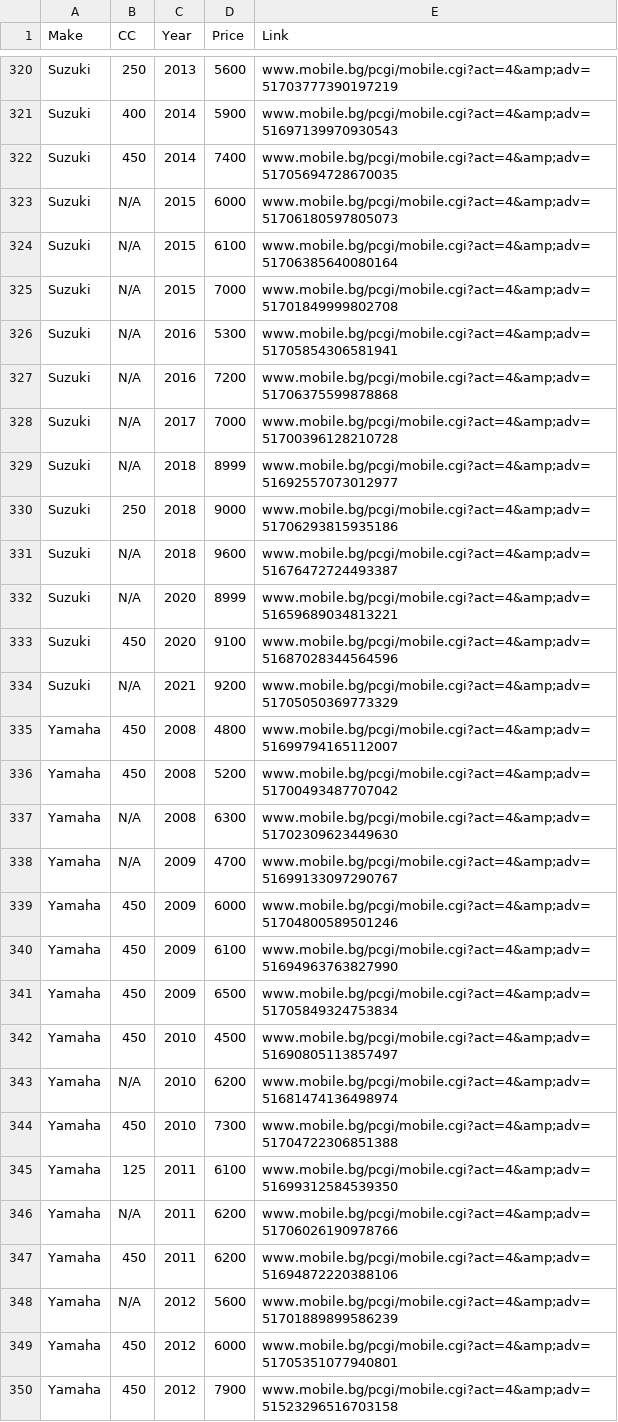
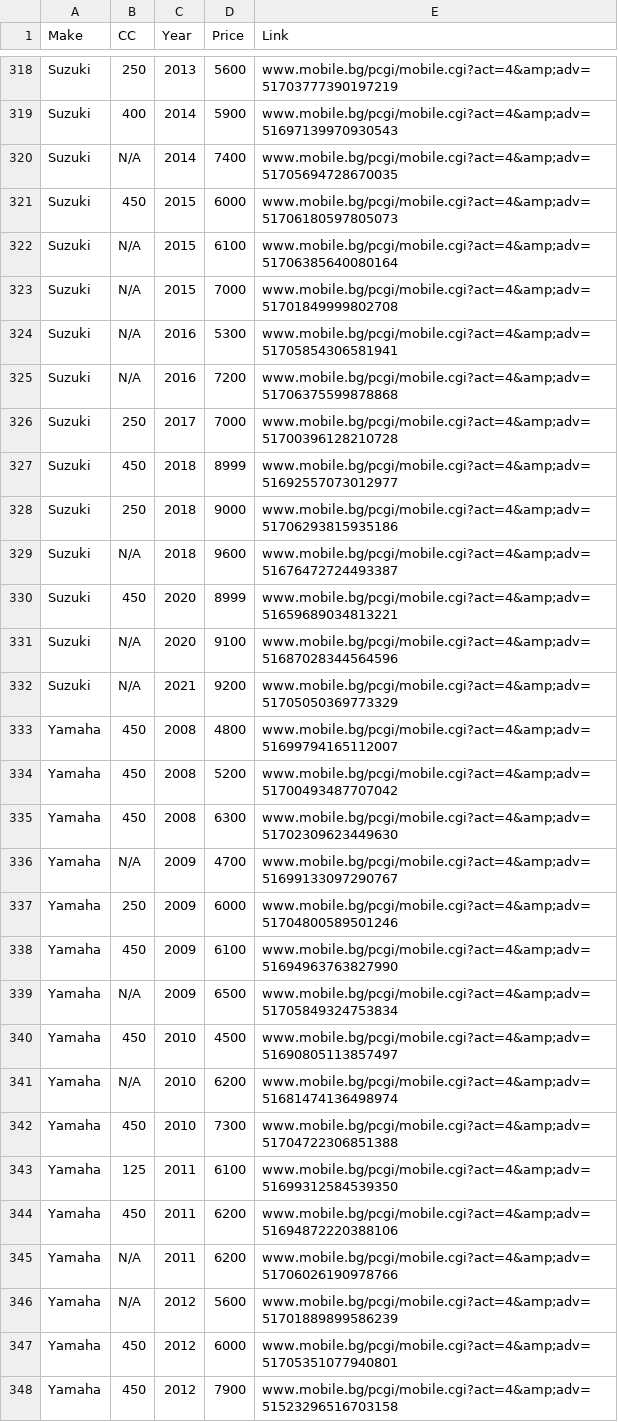
Before and after one commit to Vladislav-Tsekov/WebScraperV1, a CSV file: BaseScraper/Output/AllMotocrossLinks.csv, drawn as a sheet; only a part is shown, gaps mark what is left out; the diff covers the shown part only.

```diff
--- a/BaseScraper/Output/AllMotocrossLinks.csv
+++ b/BaseScraper/Output/AllMotocrossLinks.csv
@@ -321,4 +319,4 @@ Suzuki,250,2013,5600,www.mobile.bg/pcgi/mobile.cgi?act=4&amp;adv=517037773901972
 Suzuki,400,2014,5900,www.mobile.bg/pcgi/mobile.cgi?act=4&amp;adv=51697139970930543
-Suzuki,450,2014,7400,www.mobile.bg/pcgi/mobile.cgi?act=4&amp;adv=51705694728670035
-Suzuki,N/A,2015,6000,www.mobile.bg/pcgi/mobile.cgi?act=4&amp;adv=51706180597805073
+Suzuki,N/A,2014,7400,www.mobile.bg/pcgi/mobile.cgi?act=4&amp;adv=51705694728670035
+Suzuki,450,2015,6000,www.mobile.bg/pcgi/mobile.cgi?act=4&amp;adv=51706180597805073
 Suzuki,N/A,2015,6100,www.mobile.bg/pcgi/mobile.cgi?act=4&amp;adv=51706385640080164
@@ -327,8 +325,8 @@ Suzuki,N/A,2016,5300,www.mobile.bg/pcgi/mobile.cgi?act=4&amp;adv=517058543065819
 Suzuki,N/A,2016,7200,www.mobile.bg/pcgi/mobile.cgi?act=4&amp;adv=51706375599878868
-Suzuki,N/A,2017,7000,www.mobile.bg/pcgi/mobile.cgi?act=4&amp;adv=51700396128210728
-Suzuki,N/A,2018,8999,www.mobile.bg/pcgi/mobile.cgi?act=4&amp;adv=51692557073012977
+Suzuki,250,2017,7000,www.mobile.bg/pcgi/mobile.cgi?act=4&amp;adv=51700396128210728
+Suzuki,450,2018,8999,www.mobile.bg/pcgi/mobile.cgi?act=4&amp;adv=51692557073012977
 Suzuki,250,2018,9000,www.mobile.bg/pcgi/mobile.cgi?act=4&amp;adv=51706293815935186
 Suzuki,N/A,2018,9600,www.mobile.bg/pcgi/mobile.cgi?act=4&amp;adv=51676472724493387
-Suzuki,N/A,2020,8999,www.mobile.bg/pcgi/mobile.cgi?act=4&amp;adv=51659689034813221
-Suzuki,450,2020,9100,www.mobile.bg/pcgi/mobile.cgi?act=4&amp;adv=51687028344564596
+Suzuki,450,2020,8999,www.mobile.bg/pcgi/mobile.cgi?act=4&amp;adv=51659689034813221
+Suzuki,N/A,2020,9100,www.mobile.bg/pcgi/mobile.cgi?act=4&amp;adv=51687028344564596
 Suzuki,N/A,2021,9200,www.mobile.bg/pcgi/mobile.cgi?act=4&amp;adv=51705050369773329
@@ -336,7 +334,7 @@ Yamaha,450,2008,4800,www.mobile.bg/pcgi/mobile.cgi?act=4&amp;adv=516997941651120
 Yamaha,450,2008,5200,www.mobile.bg/pcgi/mobile.cgi?act=4&amp;adv=51700493487707042
-Yamaha,N/A,2008,6300,www.mobile.bg/pcgi/mobile.cgi?act=4&amp;adv=51702309623449630
+Yamaha,450,2008,6300,www.mobile.bg/pcgi/mobile.cgi?act=4&amp;adv=51702309623449630
 Yamaha,N/A,2009,4700,www.mobile.bg/pcgi/mobile.cgi?act=4&amp;adv=51699133097290767
-Yamaha,450,2009,6000,www.mobile.bg/pcgi/mobile.cgi?act=4&amp;adv=51704800589501246
+Yamaha,250,2009,6000,www.mobile.bg/pcgi/mobile.cgi?act=4&amp;adv=51704800589501246
 Yamaha,450,2009,6100,www.mobile.bg/pcgi/mobile.cgi?act=4&amp;adv=51694963763827990
-Yamaha,450,2009,6500,www.mobile.bg/pcgi/mobile.cgi?act=4&amp;adv=51705849324753834
+Yamaha,N/A,2009,6500,www.mobile.bg/pcgi/mobile.cgi?act=4&amp;adv=51705849324753834
 Yamaha,450,2010,4500,www.mobile.bg/pcgi/mobile.cgi?act=4&amp;adv=51690805113857497
@@ -345,4 +343,4 @@ Yamaha,450,2010,7300,www.mobile.bg/pcgi/mobile.cgi?act=4&amp;adv=517047223068513
 Yamaha,125,2011,6100,www.mobile.bg/pcgi/mobile.cgi?act=4&amp;adv=51699312584539350
+Yamaha,450,2011,6200,www.mobile.bg/pcgi/mobile.cgi?act=4&amp;adv=51694872220388106
 Yamaha,N/A,2011,6200,www.mobile.bg/pcgi/mobile.cgi?act=4&amp;adv=51706026190978766
-Yamaha,450,2011,6200,www.mobile.bg/pcgi/mobile.cgi?act=4&amp;adv=51694872220388106
 Yamaha,N/A,2012,5600,www.mobile.bg/pcgi/mobile.cgi?act=4&amp;adv=51701889899586239
```
Also changed, not shown: 2 added rows, 4 removed rows, 6 moved rows and 103 edited cells elsewhere in this file, BaseScraper/Output/AvgPriceMotocross.csv, BaseScraper/Output/MarketOutliers.csv, 14 other files.
